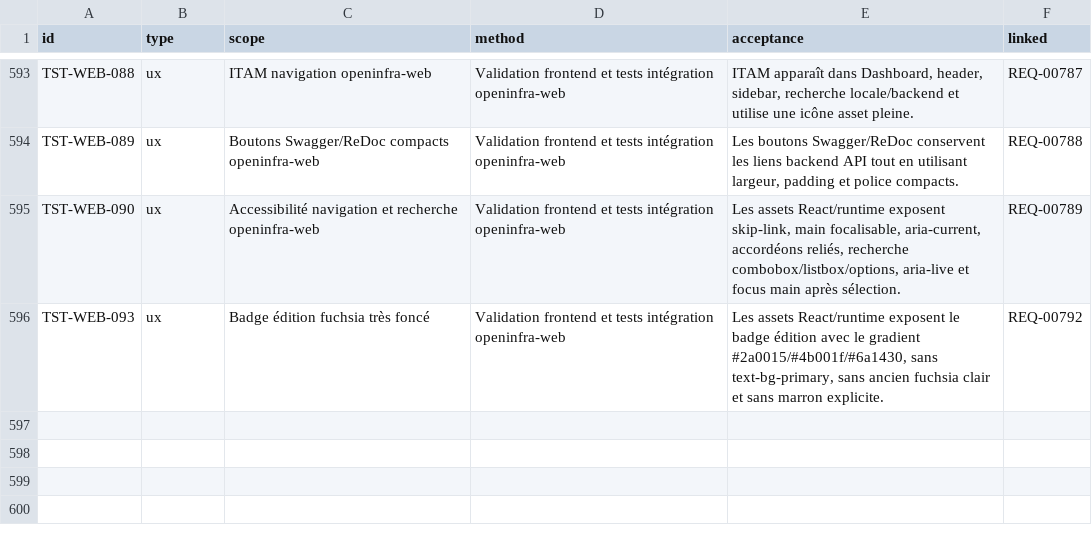
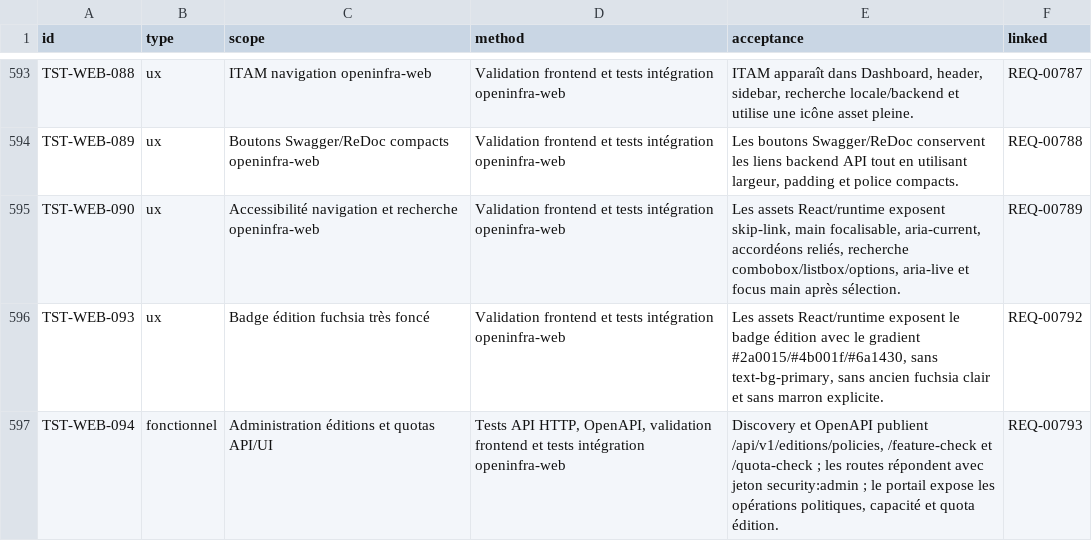
Before and after one commit to irivengroup/openinfra, a CSV file: docs/specifications/OpenInfra-CDC-SFG-STG-v4.8.1/11-Matrices/Tests.csv, drawn as a sheet; only a part is shown, gaps mark what is left out; the diff names each change by its address in the sheet, - before the commit and + after, or states it on an @@ line.

```diff
--- a/docs/specifications/OpenInfra-CDC-SFG-STG-v4.8.1/11-Matrices/Tests.csv
+++ b/docs/specifications/OpenInfra-CDC-SFG-STG-v4.8.1/11-Matrices/Tests.csv
+row 597: TST-WEB-094 | fonctionnel | Administration éditions et quotas API/UI | Tests API HTTP, OpenAPI, validation frontend et tests intégration openinfra-web | Discovery et OpenAPI publient /api/v1/editions/policies, /feature-check et /quota-check ; les routes répondent avec jeton security:admin ; le portail expose les opérations politiques, capacité et quota édition. | REQ-00793
```
Also changed, not shown: docs/specifications/OpenInfra-CDC-SFG-STG-v4.8.1/11-Matrices/Exigences.csv, docs/specifications/OpenInfra-CDC-SFG-STG-v4.8.1/11-Matrices/Traceabilite.csv, 30 other files.
